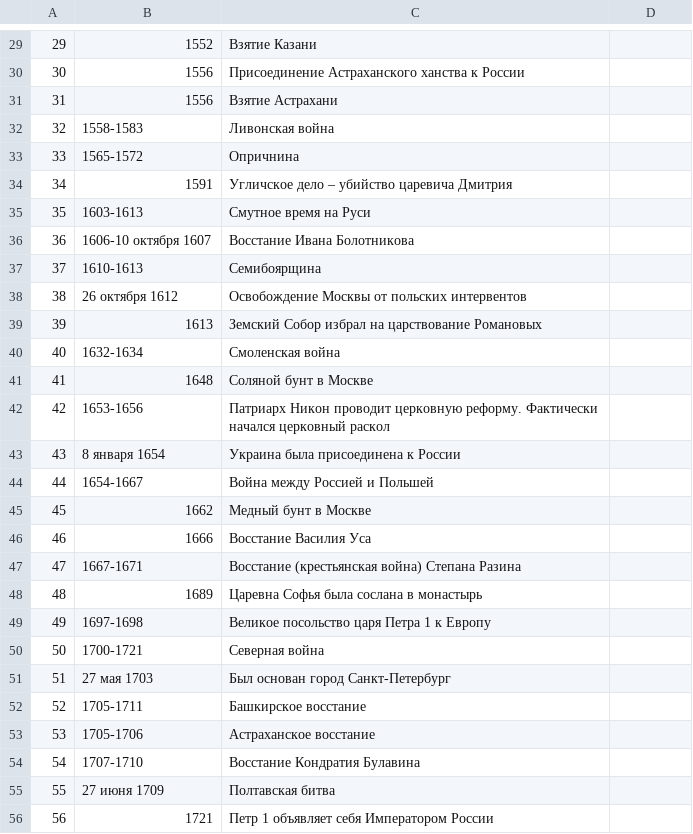
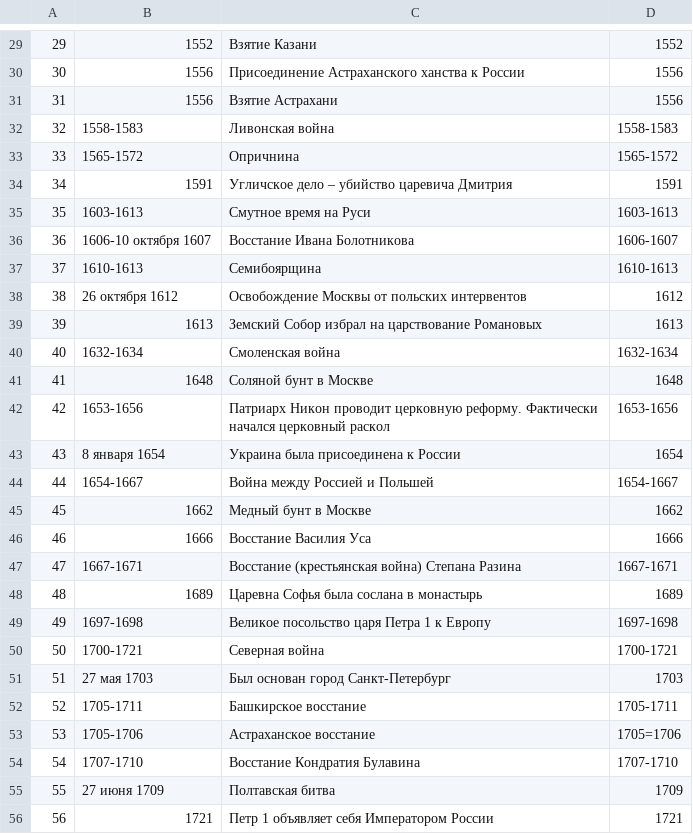
Before and after one commit to sofialyubina/history, a CSV file: dates.scv.csv, drawn as a sheet; only a part is shown, gaps mark what is left out; the diff covers the shown part only.

```diff
--- a/dates.scv.csv
+++ b/dates.scv.csv
@@ -29,28 +29,28 @@
-29,1552,Взятие Казани,
-30,1556,Присоединение Астраханского ханства к России,
-31,1556,Взятие Астрахани,
-32,1558-1583,Ливонская война,
-33,1565-1572,Опричнина,
-34,1591,Угличское дело – убийство царевича Дмитрия,
-35,1603-1613,Смутное время на Руси,
-36,1606-10 октября 1607,Восстание Ивана Болотникова,
-37,1610-1613,Семибоярщина,
-38,26 октября 1612,Освобождение Москвы от польских интервентов,
-39,1613,Земский Собор избрал на царствование Романовых,
-40,1632-1634,Смоленская война,
-41,1648,Соляной бунт в Москве,
-42,1653-1656,Патриарх Никон проводит церковную реформу. Фактически начался церковный раскол,
-43,8 января 1654,Украина была присоединена к России,
-44,1654-1667,Война между Россией и Польшей,
-45,1662,Медный бунт в Москве,
-46,1666,Восстание Василия Уса,
-47,1667-1671,Восстание (крестьянская война) Степана Разина,
-48,1689,Царевна Софья была сослана в монастырь,
-49,1697-1698,Великое посольство царя Петра 1 к Европу,
-50,1700-1721,Северная война,
-51,27 мая 1703,Был основан город Санкт-Петербург,
-52,1705-1711,Башкирское восстание,
-53,1705-1706,Астраханское восстание,
-54,1707-1710,Восстание Кондратия Булавина,
-55,27 июня 1709,Полтавская битва,
-56,1721,Петр 1 объявляет себя Императором России,
+29,1552,Взятие Казани,1552
+30,1556,Присоединение Астраханского ханства к России,1556
+31,1556,Взятие Астрахани,1556
+32,1558-1583,Ливонская война,1558-1583
+33,1565-1572,Опричнина,1565-1572
+34,1591,Угличское дело – убийство царевича Дмитрия,1591
+35,1603-1613,Смутное время на Руси,1603-1613
+36,1606-10 октября 1607,Восстание Ивана Болотникова,1606-1607
+37,1610-1613,Семибоярщина,1610-1613
+38,26 октября 1612,Освобождение Москвы от польских интервентов,1612
+39,1613,Земский Собор избрал на царствование Романовых,1613
+40,1632-1634,Смоленская война,1632-1634
+41,1648,Соляной бунт в Москве,1648
+42,1653-1656,Патриарх Никон проводит церковную реформу. Фактически начался церковный раскол,1653-1656
+43,8 января 1654,Украина была присоединена к России,1654
+44,1654-1667,Война между Россией и Польшей,1654-1667
+45,1662,Медный бунт в Москве,1662
+46,1666,Восстание Василия Уса,1666
+47,1667-1671,Восстание (крестьянская война) Степана Разина,1667-1671
+48,1689,Царевна Софья была сослана в монастырь,1689
+49,1697-1698,Великое посольство царя Петра 1 к Европу,1697-1698
+50,1700-1721,Северная война,1700-1721
+51,27 мая 1703,Был основан город Санкт-Петербург,1703
+52,1705-1711,Башкирское восстание,1705-1711
+53,1705-1706,Астраханское восстание,1705=1706
+54,1707-1710,Восстание Кондратия Булавина,1707-1710
+55,27 июня 1709,Полтавская битва,1709
+56,1721,Петр 1 объявляет себя Императором России,1721
```
Also changed, not shown: 108 edited cells elsewhere in this file, 1 other file.
